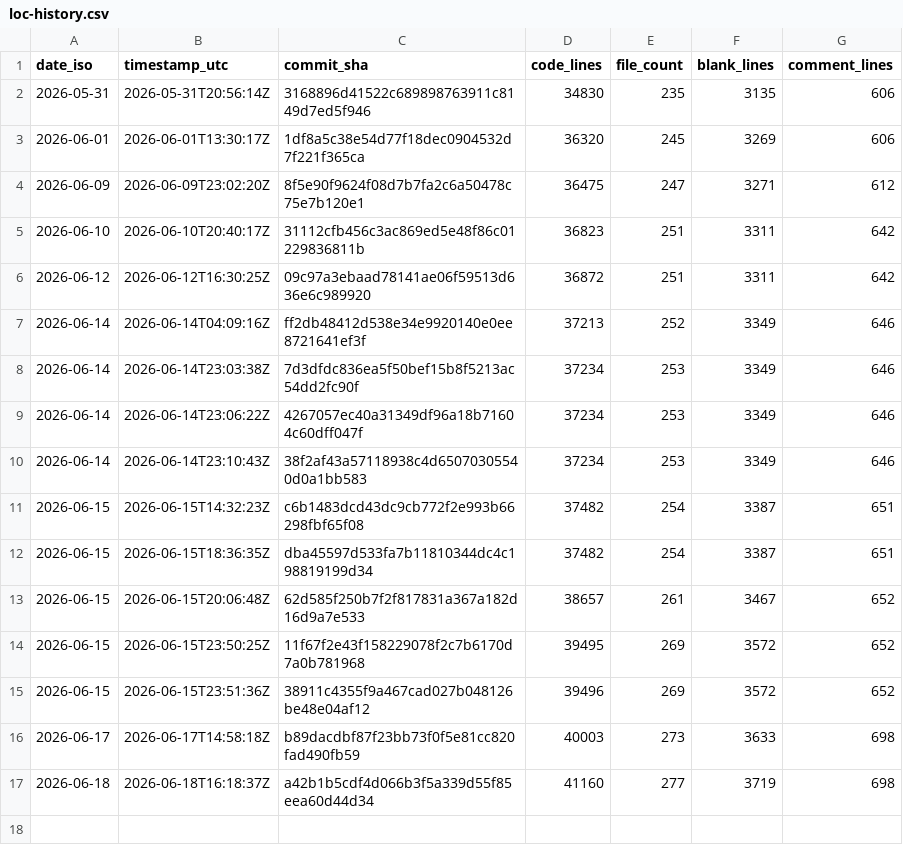
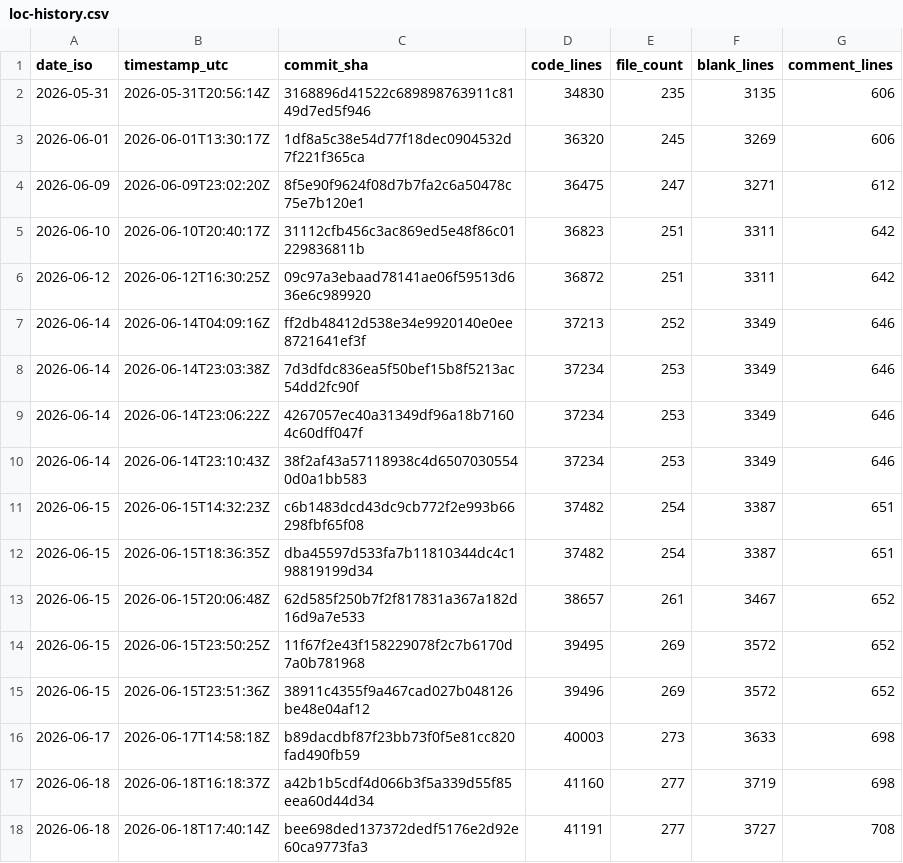
Before and after one commit to joshmarinacci/vibe2dlayout, a CSV file: docs/loc-history.csv, drawn as a sheet.

```diff
--- a/docs/loc-history.csv
+++ b/docs/loc-history.csv
@@ -17 +17,2 @@ date_iso,timestamp_utc,commit_sha,code_lines,file_count,blank_lines,comment_line
 2026-06-18,2026-06-18T16:18:37Z,a42b1b5cdf4d066b3f5a339d55f85eea60d44d34,41160,277,3719,698
+2026-06-18,2026-06-18T17:40:14Z,bee698ded137372dedf5176e2d92e60ca9773fa3,41191,277,3727,708
```
